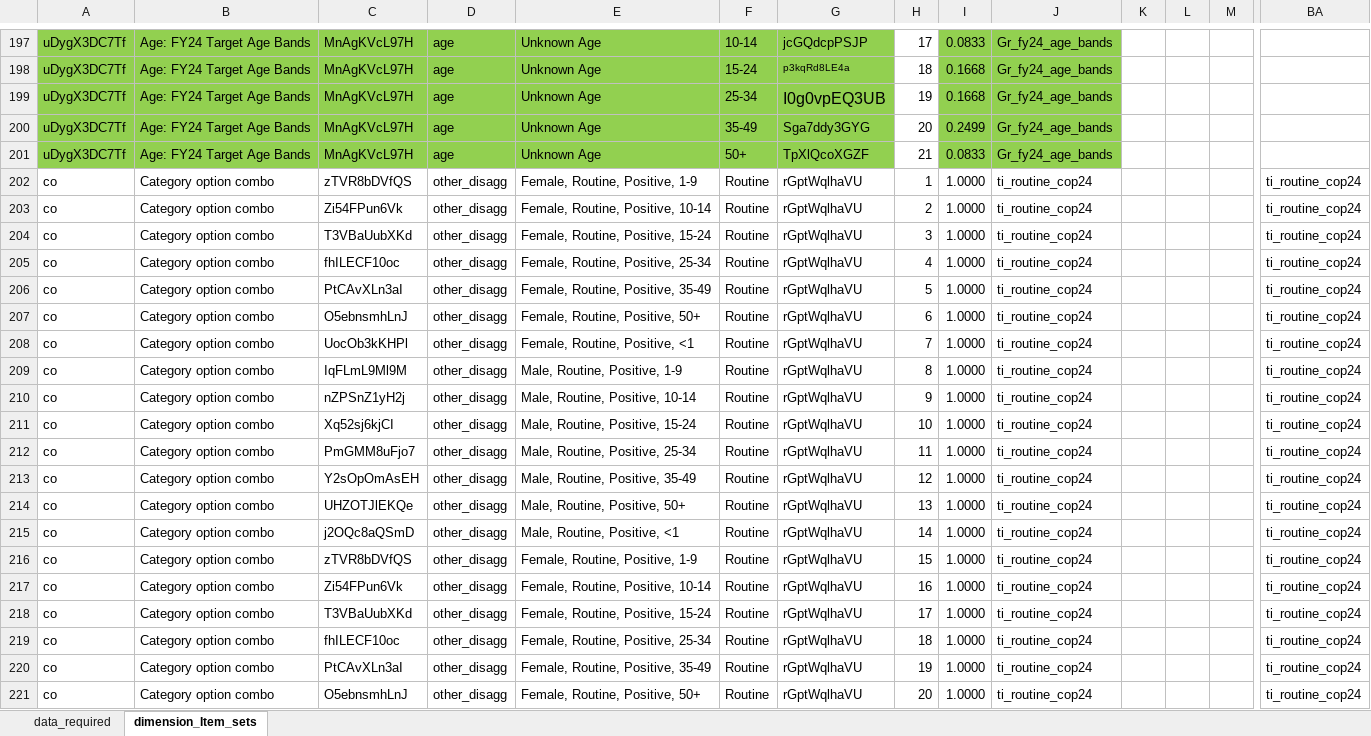
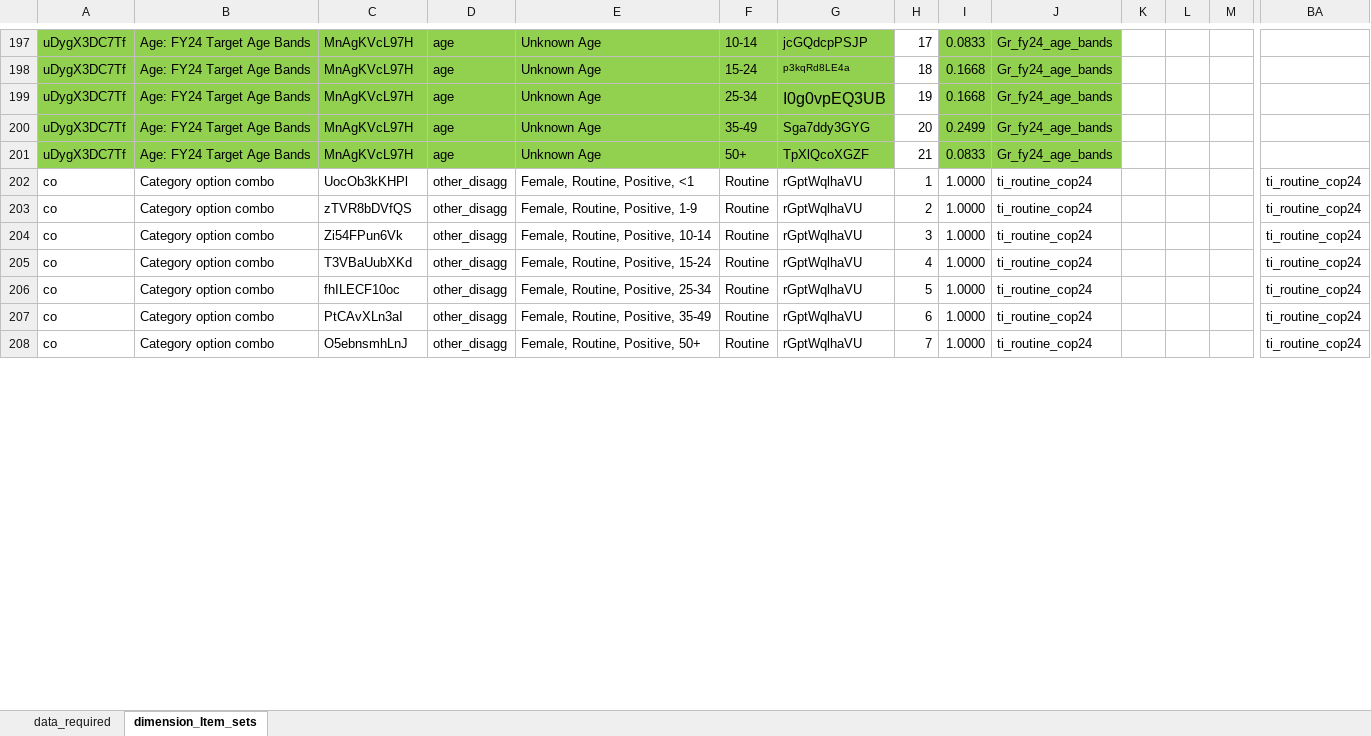
Before and after one commit to pepfar-datim/data-pack-commons, an Excel workbook: data-raw/model_calculations/model_calculations.xlsx, sheet dimension_Item_sets, drawn as a sheet; only a part is shown, gaps mark what is left out; values as stored, in another font and other column widths than the file's, no borders; removed rows and columns are numbered as before the commit, all else as after; rows hold the shown columns only; the diff covers the shown part only; the diff names each change by its address in the sheet, - before the commit and + after, or states it on an @@ line.

Commit message:
remove duplicated dim items
- removed duplicated dim items

```diff
--- a/data-raw/model_calculations/model_calculations.xlsx (sheet dimension_Item_sets)
+++ b/data-raw/model_calculations/model_calculations.xlsx (sheet dimension_Item_sets)
-row 202: co | Category option combo | zTVR8bDVfQS | other_disagg | Female, Routine, Positive, 1-9 | Routine | rGptWqlhaVU | 1 | 1.0000 | ti_routine_cop24 |  |  |  | ti_routine_cop24
-row 203: co | Category option combo | Zi54FPun6Vk | other_disagg | Female, Routine, Positive, 10-14 | Routine | rGptWqlhaVU | 2 | 1.0000 | ti_routine_cop24 |  |  |  | ti_routine_cop24
-row 204: co | Category option combo | T3VBaUubXKd | other_disagg | Female, Routine, Positive, 15-24 | Routine | rGptWqlhaVU | 3 | 1.0000 | ti_routine_cop24 |  |  |  | ti_routine_cop24
-row 205: co | Category option combo | fhILECF10oc | other_disagg | Female, Routine, Positive, 25-34 | Routine | rGptWqlhaVU | 4 | 1.0000 | ti_routine_cop24 |  |  |  | ti_routine_cop24
-row 206: co | Category option combo | PtCAvXLn3aI | other_disagg | Female, Routine, Positive, 35-49 | Routine | rGptWqlhaVU | 5 | 1.0000 | ti_routine_cop24 |  |  |  | ti_routine_cop24
-row 207: co | Category option combo | O5ebnsmhLnJ | other_disagg | Female, Routine, Positive, 50+ | Routine | rGptWqlhaVU | 6 | 1.0000 | ti_routine_cop24 |  |  |  | ti_routine_cop24
-H202: 7
+H202: 1
-row 209: co | Category option combo | IqFLmL9Ml9M | other_disagg | Male, Routine, Positive, 1-9 | Routine | rGptWqlhaVU | 8 | 1.0000 | ti_routine_cop24 |  |  |  | ti_routine_cop24
-row 210: co | Category option combo | nZPSnZ1yH2j | other_disagg | Male, Routine, Positive, 10-14 | Routine | rGptWqlhaVU | 9 | 1.0000 | ti_routine_cop24 |  |  |  | ti_routine_cop24
-row 211: co | Category option combo | Xq52sj6kjCI | other_disagg | Male, Routine, Positive, 15-24 | Routine | rGptWqlhaVU | 10 | 1.0000 | ti_routine_cop24 |  |  |  | ti_routine_cop24
-row 212: co | Category option combo | PmGMM8uFjo7 | other_disagg | Male, Routine, Positive, 25-34 | Routine | rGptWqlhaVU | 11 | 1.0000 | ti_routine_cop24 |  |  |  | ti_routine_cop24
-row 213: co | Category option combo | Y2sOpOmAsEH | other_disagg | Male, Routine, Positive, 35-49 | Routine | rGptWqlhaVU | 12 | 1.0000 | ti_routine_cop24 |  |  |  | ti_routine_cop24
-row 214: co | Category option combo | UHZOTJlEKQe | other_disagg | Male, Routine, Positive, 50+ | Routine | rGptWqlhaVU | 13 | 1.0000 | ti_routine_cop24 |  |  |  | ti_routine_cop24
-row 215: co | Category option combo | j2OQc8aQSmD | other_disagg | Male, Routine, Positive, <1 | Routine | rGptWqlhaVU | 14 | 1.0000 | ti_routine_cop24 |  |  |  | ti_routine_cop24
-H203: 15
+H203: 2
-H204: 16
+H204: 3
-H205: 17
+H205: 4
-H206: 18
+H206: 5
-H207: 19
+H207: 6
-H208: 20
+H208: 7
```
Also changed, not shown: 29 removed rows and 7 edited cells elsewhere in this sheet, formulas that keep their value, 2 other files.
